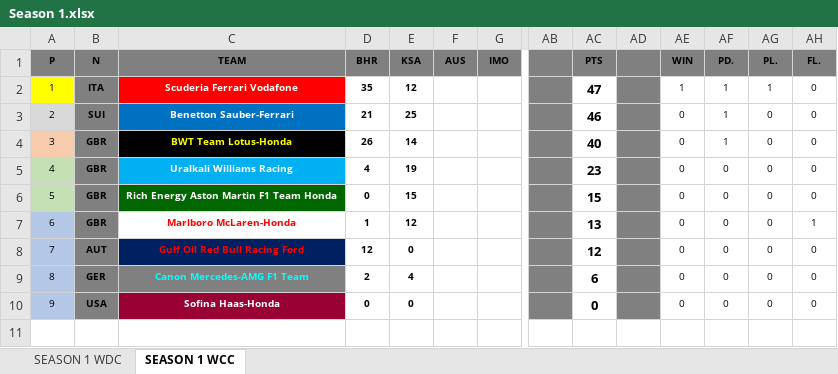
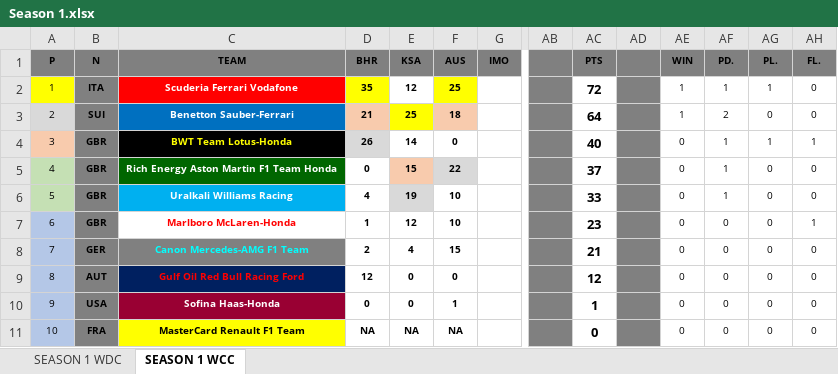
Before and after one commit to weinoose/FormulaPython, an Excel workbook: src/WEIN Formula Neo-series/Season 1.xlsx, sheet SEASON 1 WCC, drawn as a sheet; only a part is shown, gaps mark what is left out; values as stored, in another font and other column widths than the file's, no borders; removed rows and columns are numbered as before the commit, all else as after; rows hold the shown columns only; the diff names each change by its address in the sheet, - before the commit and + after, or states it on an @@ line.

```diff
--- a/src/WEIN Formula Neo-series/Season 1.xlsx (sheet SEASON 1 WCC)
+++ b/src/WEIN Formula Neo-series/Season 1.xlsx (sheet SEASON 1 WCC)
-D2 fill: none
+D2 fill: #FFFF00
-F2 (AUS): (empty)
+F2 (AUS): 25
-F2 fill: none
+F2 fill: #FFFF00
-AC2 (PTS): 47
+AC2 (PTS): 72
-D3 fill: none
+D3 fill: #F8CBAD
-E3 fill: none
+E3 fill: #FFFF00
-F3 (AUS): (empty)
+F3 (AUS): 18
-F3 fill: none
+F3 fill: #F8CBAD
-AC3 (PTS): 46
+AC3 (PTS): 64
-AE3 (WIN): 0
+AE3 (WIN): 1
-AF3 (PD.): 1
+AF3 (PD.): 2
-D4 fill: none
+D4 fill: #D9D9D9
-F4 (AUS): (empty)
+F4 (AUS): 0
-AG4 (PL.): 0
+AG4 (PL.): 1
-AH4 (FL.): 0
+AH4 (FL.): 1
-row 5: 4 | GBR | Uralkali Williams Racing | 4 | 19 |  |  |  | 23 |  | 0 | 0 | 0 | 0
@@ column A (P) renumbered between rows 5 and 9 @@
-E5 fill: none
+E5 fill: #F8CBAD
-F5 (AUS): (empty)
+F5 (AUS): 22
-F5 fill: none
+F5 fill: #D9D9D9
-AC5 (PTS): 15
+AC5 (PTS): 37
-AF5 (PD.): 0
+AF5 (PD.): 1
+row 6: 5 | GBR | Uralkali Williams Racing | 4 | 19 | 10 |  |  | 33 |  | 0 | 1 | 0 | 0
-F7 (AUS): (empty)
+F7 (AUS): 10
-AC7 (PTS): 13
+AC7 (PTS): 23
+row 8: 7 | GER | Canon Mercedes-AMG F1 Team | 2 | 4 | 15 |  |  | 21 |  | 0 | 0 | 0 | 0
-F9 (AUS): (empty)
+F9 (AUS): 0
-row 9: 8 | GER | Canon Mercedes-AMG F1 Team | 2 | 4 |  |  |  | 6 |  | 0 | 0 | 0 | 0
-F10 (AUS): (empty)
+F10 (AUS): 1
-AC10 (PTS): 0
+AC10 (PTS): 1
+row 11: 10 | FRA | MasterCard Renault F1 Team | NA | NA | NA |  |  | 0 |  | 0 | 0 | 0 | 0
```
Also changed, not shown: sheet SEASON 1 WDC, formulas that keep their value, 3 other files.
